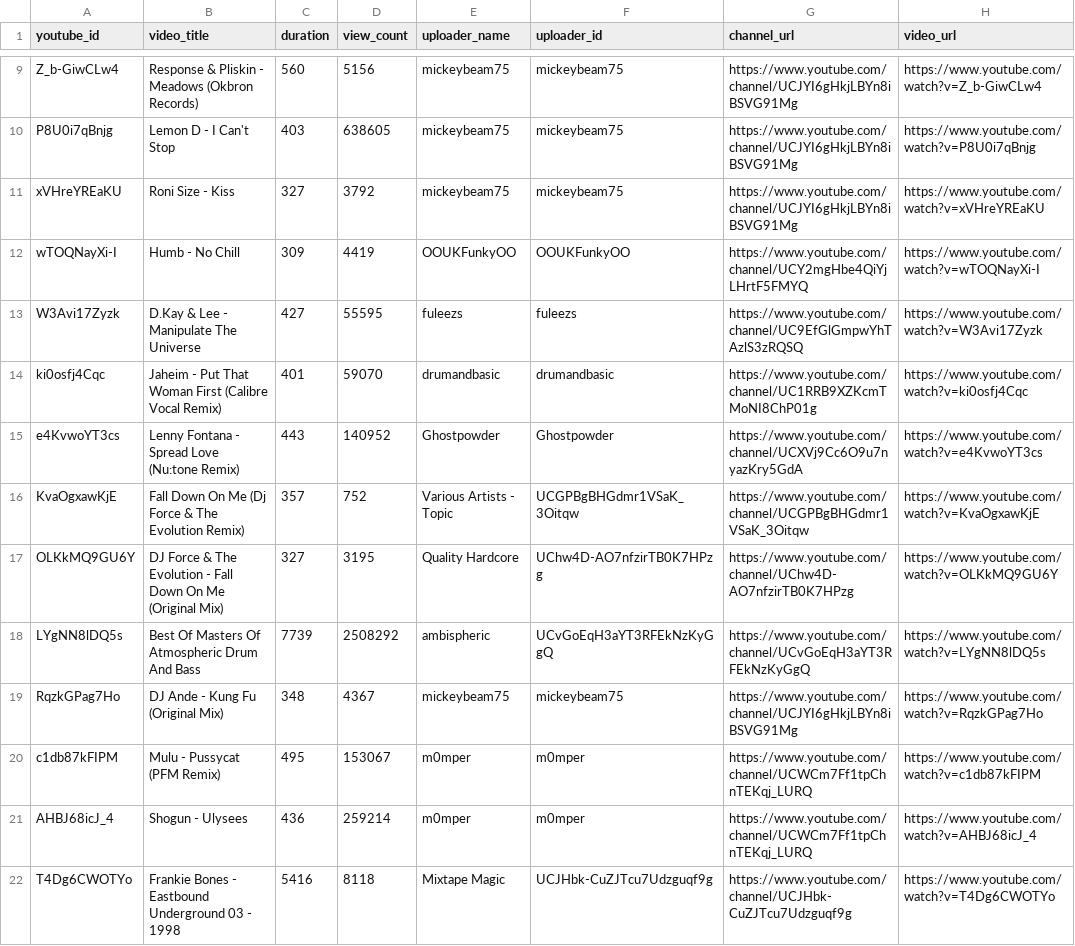
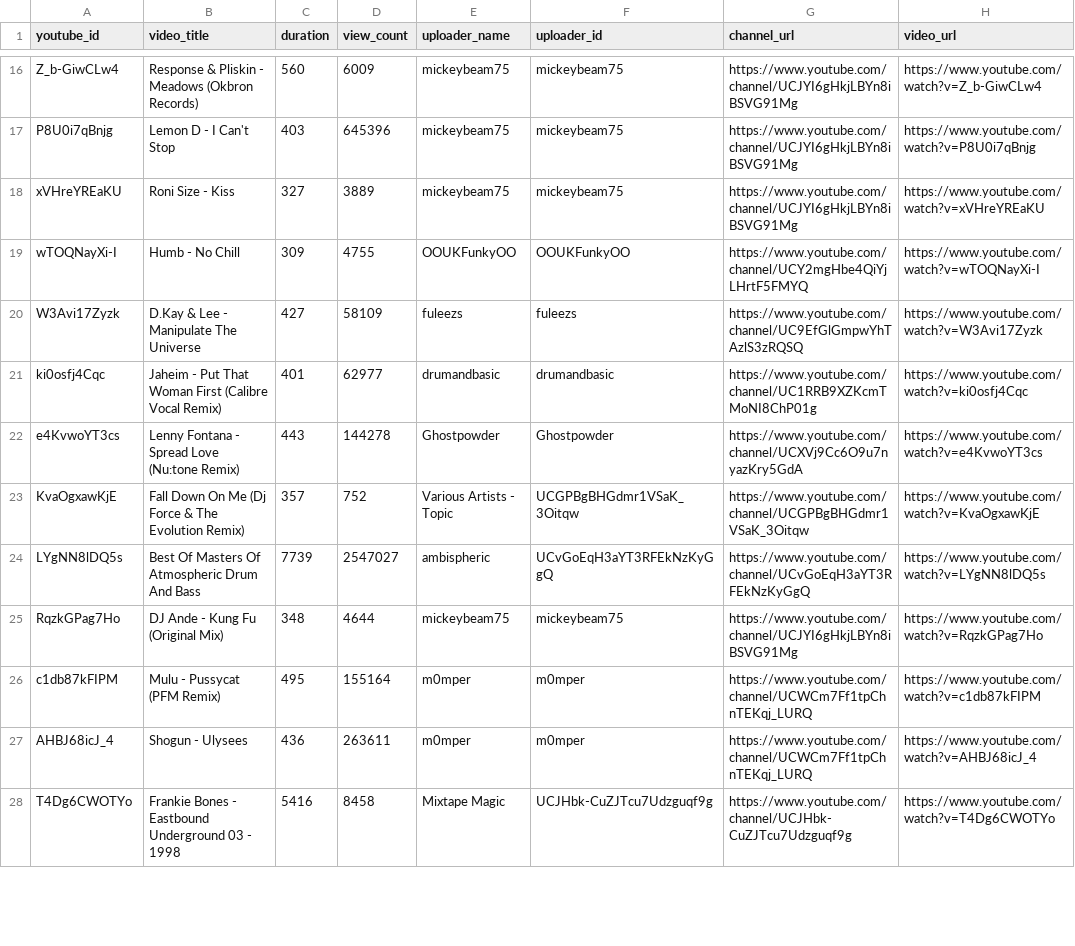
Before and after one commit to Sandai64/data, a CSV file: v1/erwan-dnb-stash/playlist.csv, drawn as a sheet; only a part is shown, gaps mark what is left out; removed rows and columns are numbered as before the commit, all else as after; the diff covers the shown part only; the diff names each change by its address in the sheet, - before the commit and + after, or states it on an @@ line.

```diff
--- a/v1/erwan-dnb-stash/playlist.csv
+++ b/v1/erwan-dnb-stash/playlist.csv
-D16 (view_count): 5156
+D16 (view_count): 6009
-D17 (view_count): 638605
+D17 (view_count): 645396
-D18 (view_count): 3792
+D18 (view_count): 3889
-D19 (view_count): 4419
+D19 (view_count): 4755
-D20 (view_count): 55595
+D20 (view_count): 58109
-D21 (view_count): 59070
+D21 (view_count): 62977
-D22 (view_count): 140952
+D22 (view_count): 144278
-row 17: OLKkMQ9GU6Y | DJ Force & The Evolution - Fall Down On Me (Original Mix) | 327 | 3195 | Quality Hardcore | UChw4D-AO7nfzirTB0K7HPzg | https://www.youtube.com/channel/UChw4D-AO7nfzirTB0K7HPzg | https://www.youtube.com/watch?v=OLKkMQ9GU6Y
-D24 (view_count): 2508292
+D24 (view_count): 2547027
-D25 (view_count): 4367
+D25 (view_count): 4644
-D26 (view_count): 153067
+D26 (view_count): 155164
-D27 (view_count): 259214
+D27 (view_count): 263611
-D28 (view_count): 8118
+D28 (view_count): 8458
```
Also changed, not shown: 7 added rows and 66 edited cells elsewhere in this file, v1/erwan-old-shool-bops/playlist.csv, v1/erwan-upfront-house/playlist.csv, 10 other files.
